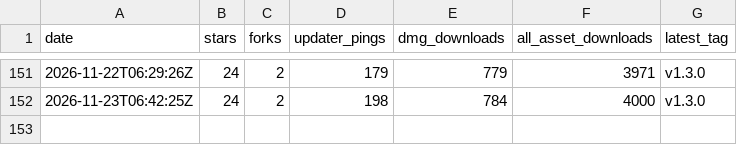
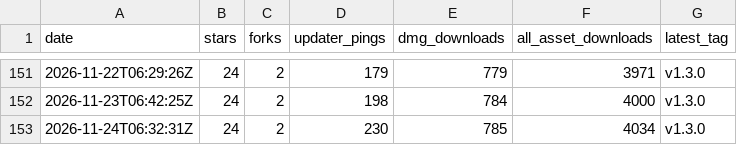
Before and after one commit to oratis/Markup, a CSV file: snapshots.csv, drawn as a sheet; only a part is shown, gaps mark what is left out; the diff names each change by its address in the sheet, - before the commit and + after, or states it on an @@ line.

```diff
--- a/snapshots.csv
+++ b/snapshots.csv
+row 153: 2026-11-24T06:32:31Z | 24 | 2 | 230 | 785 | 4034 | v1.3.0
```
